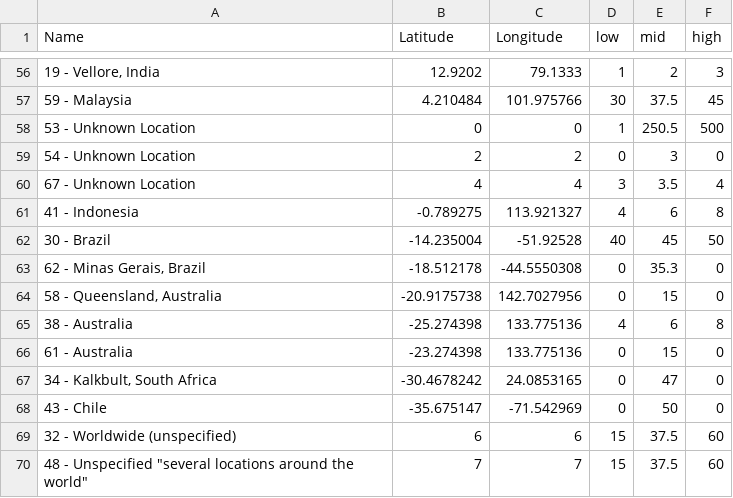
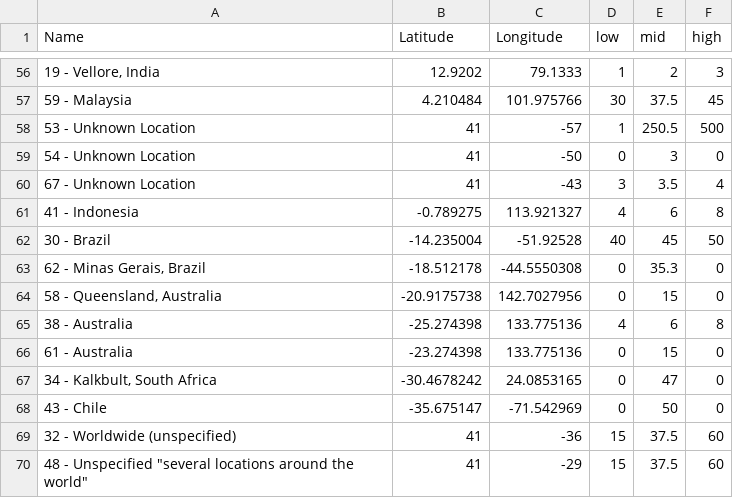
Before and after one commit to illyanyc/cuny_dropwise_cond_experiments, a CSV file: WorldBubbleMap/data.csv, drawn as a sheet; only a part is shown, gaps mark what is left out.

```diff
--- a/WorldBubbleMap/data.csv
+++ b/WorldBubbleMap/data.csv
@@ -57,5 +57,5 @@ Name,Latitude,Longitude,low,mid,high
 59 - Malaysia,4.210484,101.975766,30,37.5,45
-53 - Unknown Location,0,0,1,250.5,500
-54 - Unknown Location,2,2,0,3,0
-67 - Unknown Location,4,4,3,3.5,4
+53 - Unknown Location,41,-57,1,250.5,500
+54 - Unknown Location,41,-50,0,3,0
+67 - Unknown Location,41,-43,3,3.5,4
 41 - Indonesia,-0.789275,113.921327,4,6,8
@@ -68,3 +68,3 @@ Name,Latitude,Longitude,low,mid,high
 43 - Chile,-35.675147,-71.542969,0,50,0
-32 - Worldwide (unspecified),6,6,15,37.5,60
-"48 - Unspecified ""several locations around the world""",7,7,15,37.5,60
+32 - Worldwide (unspecified),41,-36,15,37.5,60
+"48 - Unspecified ""several locations around the world""",41,-29,15,37.5,60
```
Also changed, not shown: 3 other files.
